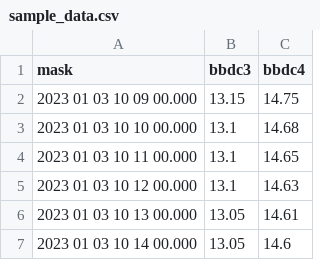
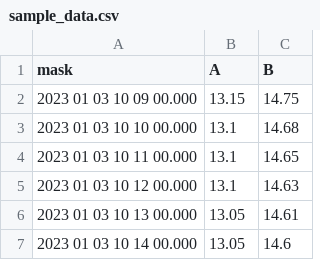
Before and after one commit to bkmulusew/ml_pairs_trading, a CSV file: sample_data.csv, drawn as a sheet.

```diff
--- a/sample_data.csv
+++ b/sample_data.csv
@@ -1,2 +1,2 @@
-mask,bbdc3,bbdc4
+mask,A,B
 2023 01 03 10 09 00.000,13.15,14.75
```
Also changed, not shown: 3 other files.
